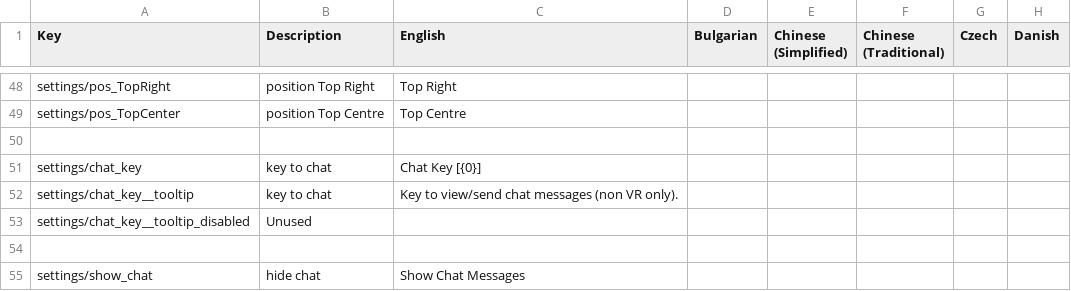
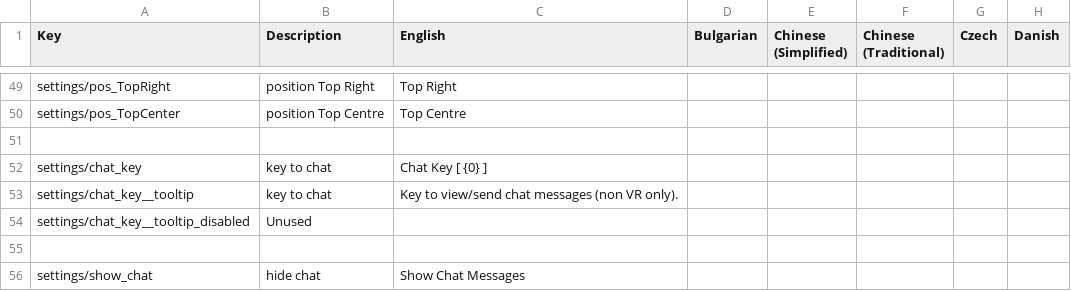
Before and after one commit to AMacro/dv-multiplayer, a CSV file: locale.csv, drawn as a sheet; only a part is shown, gaps mark what is left out; addresses are those after the commit; the diff covers the shown part only; the diff names each change by its address in the sheet, - before the commit and + after, or states it on an @@ line.

```diff
--- a/locale.csv
+++ b/locale.csv
-C52 (English): Chat Key [{0}]
+C52 (English): Chat Key [ {0} ]
```
Also changed, not shown: 7 added rows and 3 edited cells elsewhere in this file, 8 other files.
